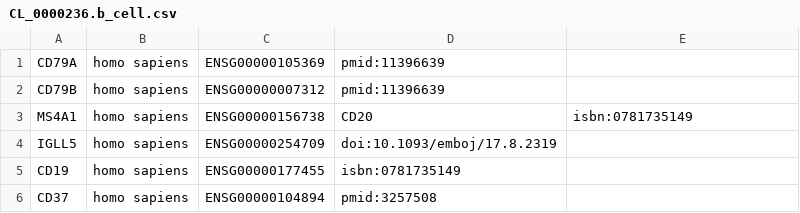
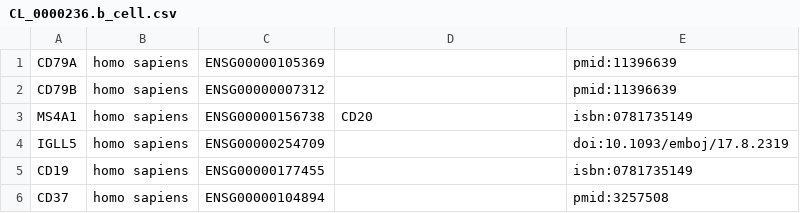
Before and after one commit to wflynny/sc-marker-genes, a CSV file: CL_0000236.b_cell.csv, drawn as a sheet.

Commit message:
Update CL_0000236.b_cell.csv

```diff
--- a/CL_0000236.b_cell.csv
+++ b/CL_0000236.b_cell.csv
@@ -1,6 +1,6 @@
-CD79A,homo sapiens,ENSG00000105369,pmid:11396639
-CD79B,homo sapiens,ENSG00000007312,pmid:11396639
+CD79A,homo sapiens,ENSG00000105369,,pmid:11396639
+CD79B,homo sapiens,ENSG00000007312,,pmid:11396639
 MS4A1,homo sapiens,ENSG00000156738,CD20,isbn:0781735149
-IGLL5,homo sapiens,ENSG00000254709,doi:10.1093/emboj/17.8.2319
-CD19,homo sapiens,ENSG00000177455,isbn:0781735149
-CD37,homo sapiens,ENSG00000104894,pmid:3257508
+IGLL5,homo sapiens,ENSG00000254709,,doi:10.1093/emboj/17.8.2319
+CD19,homo sapiens,ENSG00000177455,,isbn:0781735149
+CD37,homo sapiens,ENSG00000104894,,pmid:3257508
```
